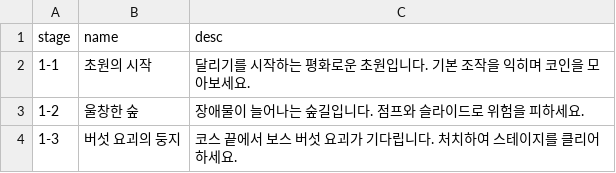
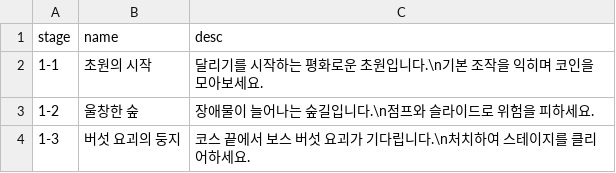
Before and after one commit to PodoSae/TobenRun, a CSV file: RootDesk/MyDesk/RunGame/StageSelect.csv, drawn as a sheet.

```diff
--- a/RootDesk/MyDesk/RunGame/StageSelect.csv
+++ b/RootDesk/MyDesk/RunGame/StageSelect.csv
@@ -1,4 +1,4 @@
 stage,name,desc
-1-1,초원의 시작,달리기를 시작하는 평화로운 초원입니다. 기본 조작을 익히며 코인을 모아보세요.
-1-2,울창한 숲,장애물이 늘어나는 숲길입니다. 점프와 슬라이드로 위험을 피하세요.
-1-3,버섯 요괴의 둥지,코스 끝에서 보스 버섯 요괴가 기다립니다. 처치하여 스테이지를 클리어하세요.
+1-1,초원의 시작,달리기를 시작하는 평화로운 초원입니다.\n기본 조작을 익히며 코인을 모아보세요.
+1-2,울창한 숲,장애물이 늘어나는 숲길입니다.\n점프와 슬라이드로 위험을 피하세요.
+1-3,버섯 요괴의 둥지,코스 끝에서 보스 버섯 요괴가 기다립니다.\n처치하여 스테이지를 클리어하세요.
```
Also changed, not shown: 4 other files.
